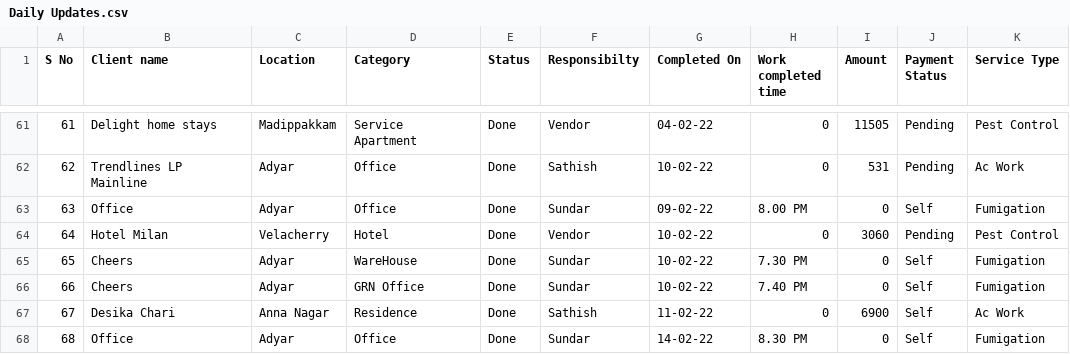
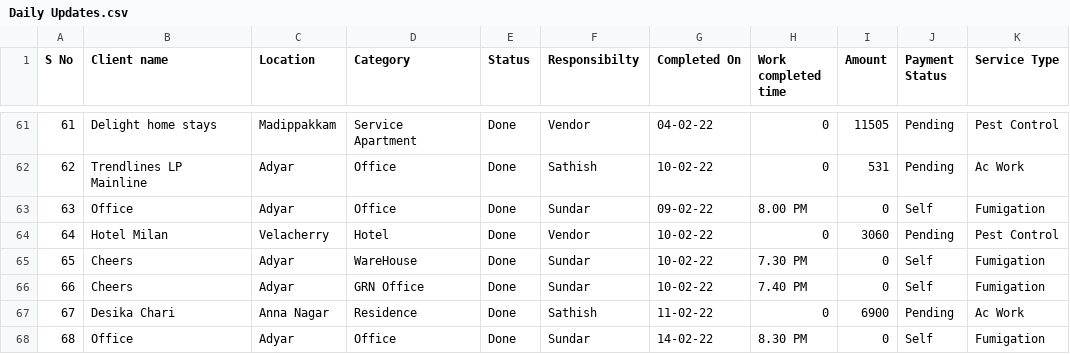
Before and after one commit to SimbhuTwice/sicare, a CSV file: Daily Updates.csv, drawn as a sheet; only a part is shown, gaps mark what is left out.

Commit message:
Add files via upload

```diff
--- a/Daily Updates.csv
+++ b/Daily Updates.csv
@@ -66,3 +66,3 @@ S No,Client name ,Location ,Category ,Status ,Responsibilty,Completed On,Work co
 66,Cheers ,Adyar,GRN Office ,Done ,Sundar ,10-02-22,7.40 PM,0,Self,Fumigation
-67,Desika Chari ,Anna Nagar,Residence ,Done ,Sathish ,11-02-22,0,6900,Self,Ac Work
+67,Desika Chari ,Anna Nagar,Residence ,Done ,Sathish ,11-02-22,0,6900,Pending,Ac Work
 68,Office,Adyar,Office,Done ,Sundar ,14-02-22,8.30 PM ,0,Self,Fumigation
```
